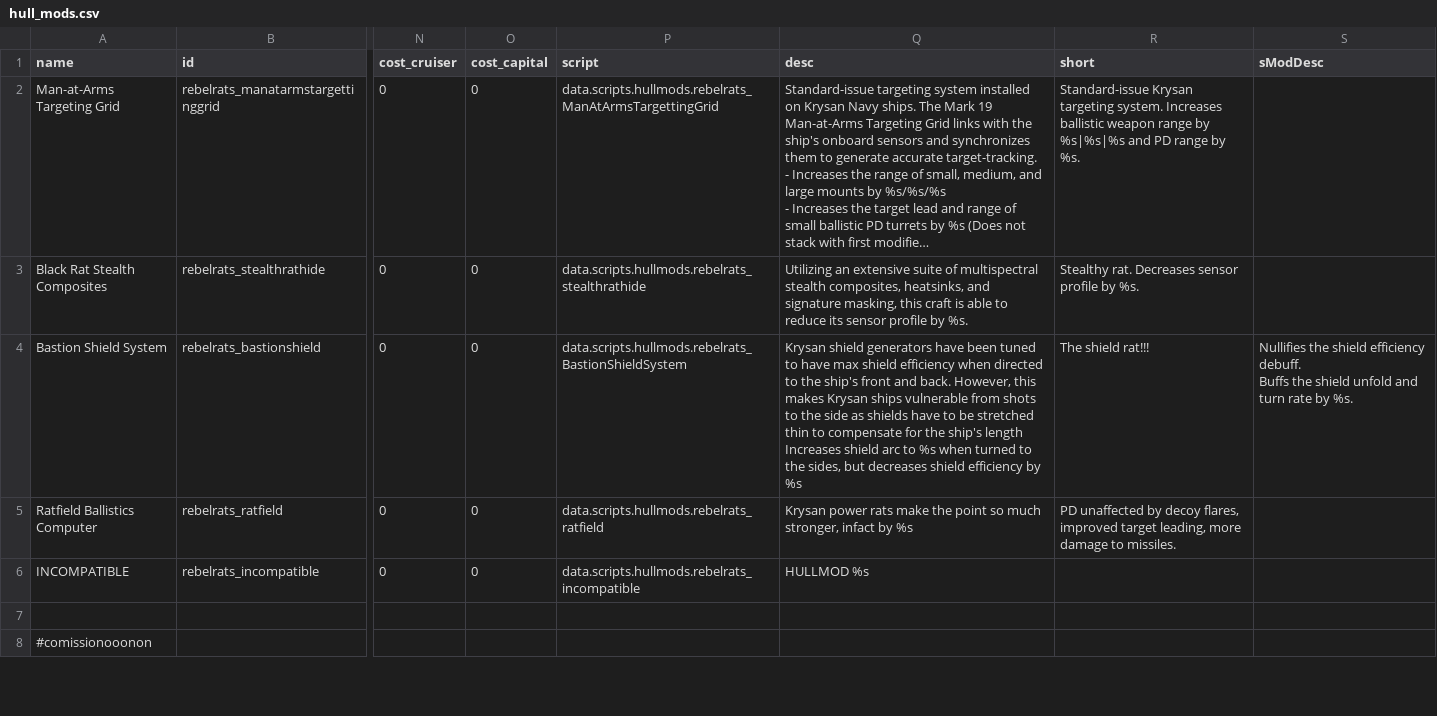
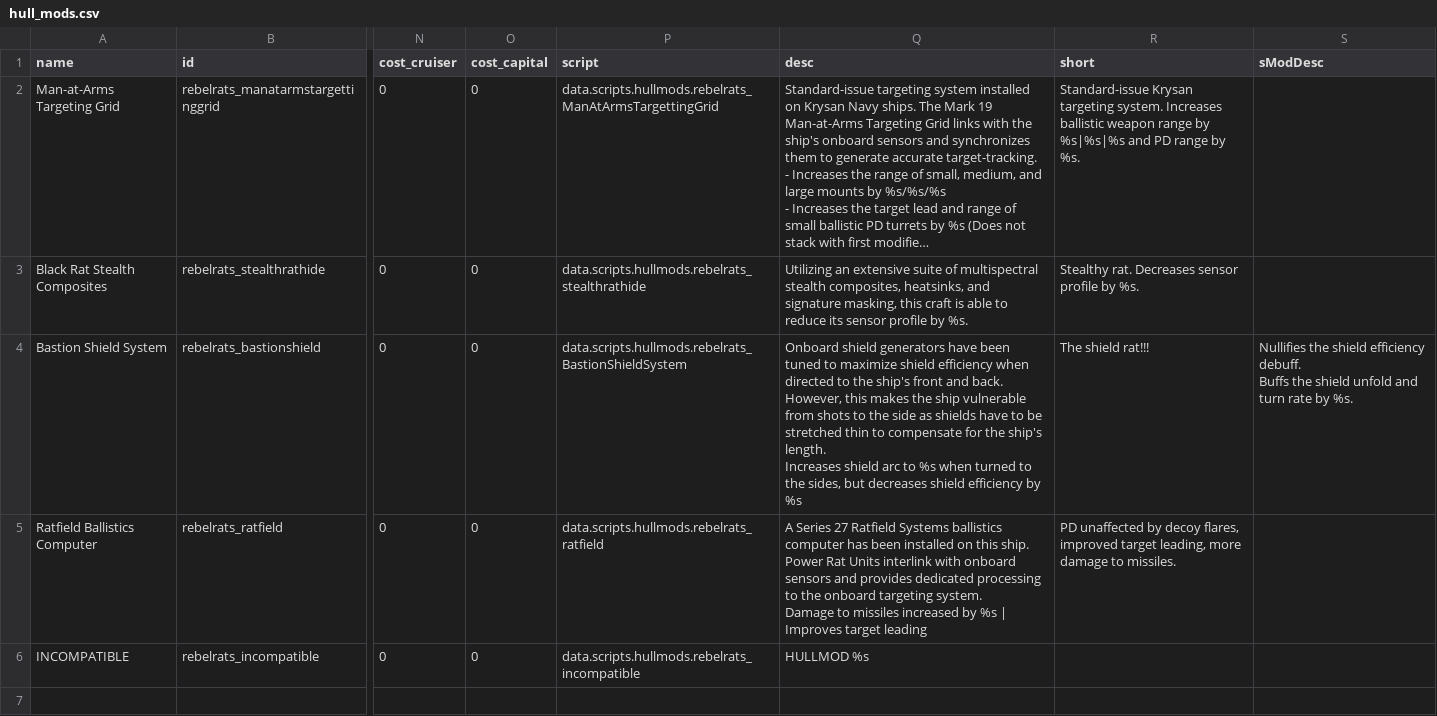
Before and after one commit to masterraven19/Rebel-Rats, a CSV file: data/hullmods/hull_mods.csv, drawn as a sheet; only a part is shown, gaps mark what is left out; the shorter side is filled out with more unchanged rows; long unchanged cells end in …; ↵ is a line break in a cell; the diff names each change by its address in the sheet, - before the commit and + after, or states it on an @@ line.

Commit message:
Updated Ratfield Ballistics desc to no longer be goofy

```diff
--- a/data/hullmods/hull_mods.csv
+++ b/data/hullmods/hull_mods.csv
-Q4 (desc): Krysan shield generators have been tuned to have max shield efficiency when directed to the ship's front and back. However, this makes Krysan ships vulnerable from shots to the side as shields have to be stretched thin to compensate for the ship's length ↵ Increases shield…
+Q4 (desc): Onboard shield generators have been tuned to maximize shield efficiency when directed to the ship's front and back. However, this makes the ship vulnerable from shots to the side as shields have to be stretched thin to compensate for the ship's length. ↵ Increases shield…
-Q5 (desc): Krysan power rats make the point so much stronger, infact by %s
+Q5 (desc): A Series 27 Ratfield Systems ballistics computer has been installed on this ship. Power Rat Units interlink with onboard sensors and provides dedicated processing to the onboard targeting system. ↵ Damage to missiles increased by %s | Improves target leading
```
